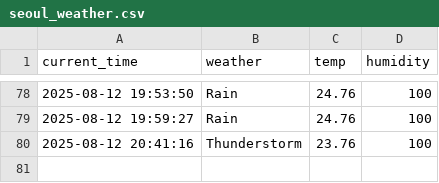
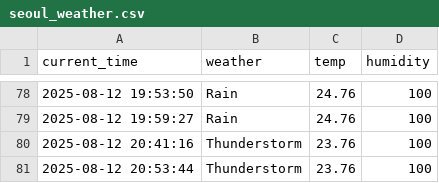
Before and after one commit to zktmtls1/weather, a CSV file: seoul_weather.csv, drawn as a sheet; only a part is shown, gaps mark what is left out.

```diff
--- a/seoul_weather.csv
+++ b/seoul_weather.csv
@@ -80 +80,2 @@ current_time,weather,temp,humidity
 2025-08-12 20:41:16,Thunderstorm,23.76,100
+2025-08-12 20:53:44,Thunderstorm,23.76,100
```
